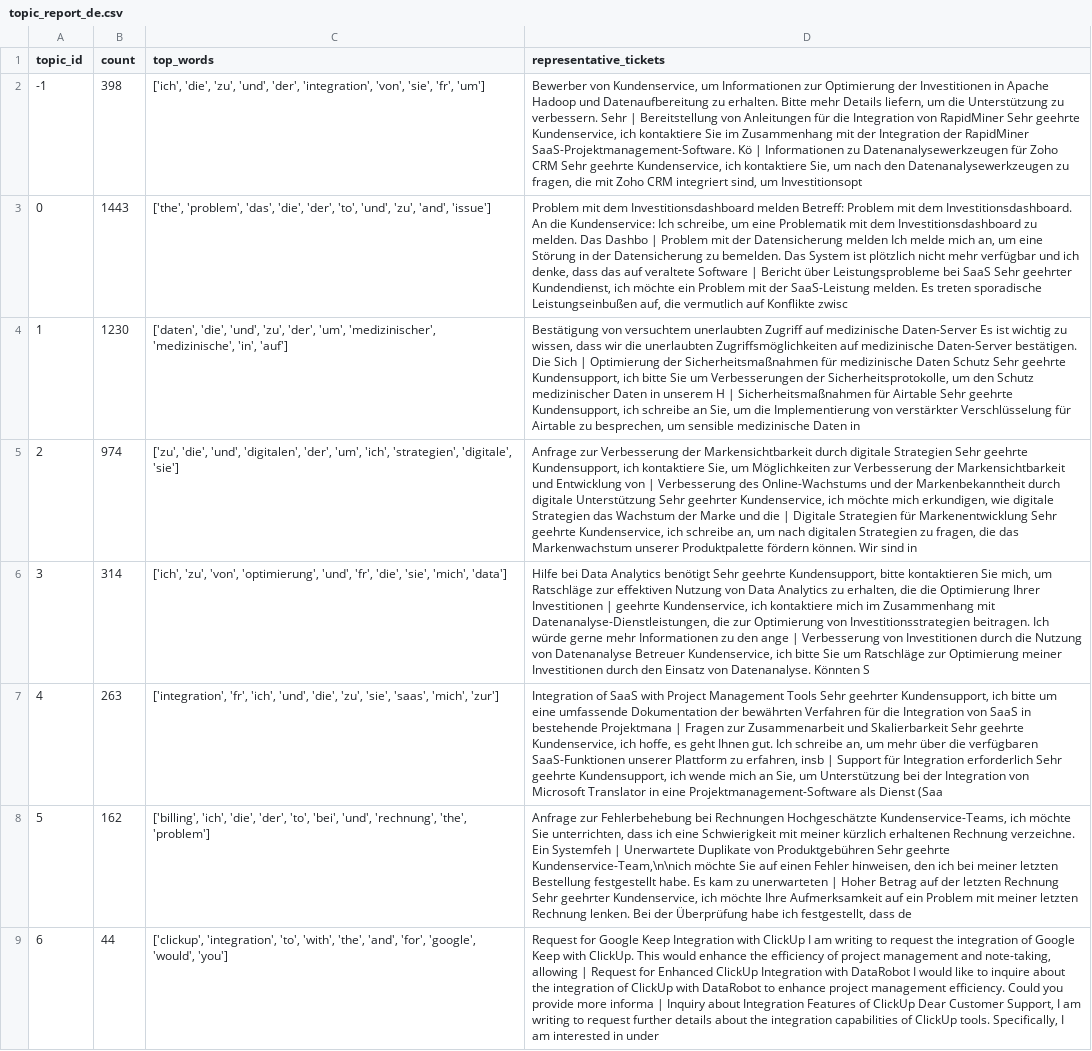
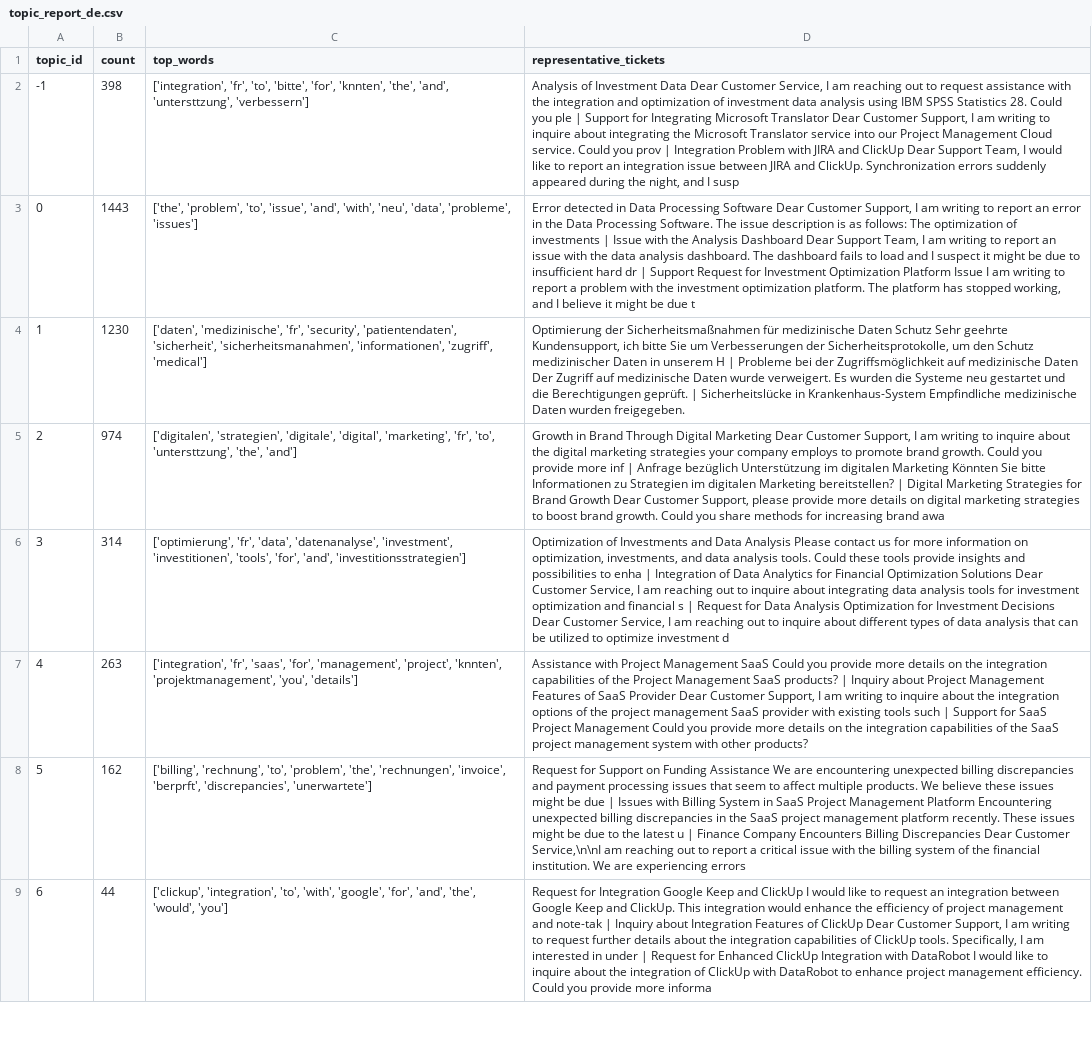
Before and after one commit to Sanskargade100/text-analytics-customer-feedback, a CSV file: results/bertopic/topic_report_de.csv, drawn as a sheet; only a part is shown; the diff covers the shown part only; the diff names each change by its address in the sheet, - before the commit and + after, or states it on an @@ line.

```diff
--- a/results/bertopic/topic_report_de.csv
+++ b/results/bertopic/topic_report_de.csv
-C2 (top_words): ['ich', 'die', 'zu', 'und', 'der', 'integration', 'von', 'sie', 'fr', 'um']
+C2 (top_words): ['integration', 'fr', 'to', 'bitte', 'for', 'knnten', 'the', 'and', 'untersttzung', 'verbessern']
-D2 (representative_tickets): Bewerber von Kundenservice, um Informationen zur Optimierung der Investitionen in Apache Hadoop und Datenaufbereitung zu erhalten. Bitte mehr Details liefern, um die Unterstützung zu verbessern. Sehr | Bereitstellung von Anleitungen für die Integration von RapidMiner Sehr geehrte Kundenservice, ich kontaktiere Sie im Zusammenhang mit der Integration der RapidMiner SaaS-Projektmanagement-Software. Kö | Informationen zu Datenanalysewerkzeugen für Zoho CRM Sehr geehrte Kundenservice, ich kontaktiere Sie, um nach den Datenanalysewerkzeugen zu fragen, die mit Zoho CRM integriert sind, um Investitionsopt
+D2 (representative_tickets): Analysis of Investment Data Dear Customer Service, I am reaching out to request assistance with the integration and optimization of investment data analysis using IBM SPSS Statistics 28. Could you ple | Support for Integrating Microsoft Translator Dear Customer Support, I am writing to inquire about integrating the Microsoft Translator service into our Project Management Cloud service. Could you prov | Integration Problem with JIRA and ClickUp Dear Support Team, I would like to report an integration issue between JIRA and ClickUp. Synchronization errors suddenly appeared during the night, and I susp
-C3 (top_words): ['the', 'problem', 'das', 'die', 'der', 'to', 'und', 'zu', 'and', 'issue']
+C3 (top_words): ['the', 'problem', 'to', 'issue', 'and', 'with', 'neu', 'data', 'probleme', 'issues']
-D3 (representative_tickets): Problem mit dem Investitionsdashboard melden Betreff: Problem mit dem Investitionsdashboard. An die Kundenservice: Ich schreibe, um eine Problematik mit dem Investitionsdashboard zu melden. Das Dashbo | Problem mit der Datensicherung melden Ich melde mich an, um eine Störung in der Datensicherung zu bemelden. Das System ist plötzlich nicht mehr verfügbar und ich denke, dass das auf veraltete Software | Bericht über Leistungsprobleme bei SaaS Sehr geehrter Kundendienst, ich möchte ein Problem mit der SaaS-Leistung melden. Es treten sporadische Leistungseinbußen auf, die vermutlich auf Konflikte zwisc
+D3 (representative_tickets): Error detected in Data Processing Software Dear Customer Support, I am writing to report an error in the Data Processing Software. The issue description is as follows: The optimization of investments | Issue with the Analysis Dashboard Dear Support Team, I am writing to report an issue with the data analysis dashboard. The dashboard fails to load and I suspect it might be due to insufficient hard dr | Support Request for Investment Optimization Platform Issue I am writing to report a problem with the investment optimization platform. The platform has stopped working, and I believe it might be due t
-C4 (top_words): ['daten', 'die', 'und', 'zu', 'der', 'um', 'medizinischer', 'medizinische', 'in', 'auf']
+C4 (top_words): ['daten', 'medizinische', 'fr', 'security', 'patientendaten', 'sicherheit', 'sicherheitsmanahmen', 'informationen', 'zugriff', 'medical']
-D4 (representative_tickets): Bestätigung von versuchtem unerlaubten Zugriff auf medizinische Daten-Server Es ist wichtig zu wissen, dass wir die unerlaubten Zugriffsmöglichkeiten auf medizinische Daten-Server bestätigen. Die Sich | Optimierung der Sicherheitsmaßnahmen für medizinische Daten Schutz Sehr geehrte Kundensupport, ich bitte Sie um Verbesserungen der Sicherheitsprotokolle, um den Schutz medizinischer Daten in unserem H | Sicherheitsmaßnahmen für Airtable Sehr geehrte Kundensupport, ich schreibe an Sie, um die Implementierung von verstärkter Verschlüsselung für Airtable zu besprechen, um sensible medizinische Daten in
+D4 (representative_tickets): Optimierung der Sicherheitsmaßnahmen für medizinische Daten Schutz Sehr geehrte Kundensupport, ich bitte Sie um Verbesserungen der Sicherheitsprotokolle, um den Schutz medizinischer Daten in unserem H | Probleme bei der Zugriffsmöglichkeit auf medizinische Daten Der Zugriff auf medizinische Daten wurde verweigert. Es wurden die Systeme neu gestartet und die Berechtigungen geprüft. | Sicherheitslücke in Krankenhaus-System Empfindliche medizinische Daten wurden freigegeben.
-C5 (top_words): ['zu', 'die', 'und', 'digitalen', 'der', 'um', 'ich', 'strategien', 'digitale', 'sie']
+C5 (top_words): ['digitalen', 'strategien', 'digitale', 'digital', 'marketing', 'fr', 'to', 'untersttzung', 'the', 'and']
-D5 (representative_tickets): Anfrage zur Verbesserung der Markensichtbarkeit durch digitale Strategien Sehr geehrte Kundensupport, ich kontaktiere Sie, um Möglichkeiten zur Verbesserung der Markensichtbarkeit und Entwicklung von | Verbesserung des Online-Wachstums und der Markenbekanntheit durch digitale Unterstützung Sehr geehrter Kundenservice, ich möchte mich erkundigen, wie digitale Strategien das Wachstum der Marke und die | Digitale Strategien für Markenentwicklung Sehr geehrte Kundenservice, ich schreibe an, um nach digitalen Strategien zu fragen, die das Markenwachstum unserer Produktpalette fördern können. Wir sind in
+D5 (representative_tickets): Growth in Brand Through Digital Marketing Dear Customer Support, I am writing to inquire about the digital marketing strategies your company employs to promote brand growth. Could you provide more inf | Anfrage bezüglich Unterstützung im digitalen Marketing Könnten Sie bitte Informationen zu Strategien im digitalen Marketing bereitstellen? | Digital Marketing Strategies for Brand Growth Dear Customer Support, please provide more details on digital marketing strategies to boost brand growth. Could you share methods for increasing brand awa
-C6 (top_words): ['ich', 'zu', 'von', 'optimierung', 'und', 'fr', 'die', 'sie', 'mich', 'data']
+C6 (top_words): ['optimierung', 'fr', 'data', 'datenanalyse', 'investment', 'investitionen', 'tools', 'for', 'and', 'investitionsstrategien']
-D6 (representative_tickets): Hilfe bei Data Analytics benötigt Sehr geehrte Kundensupport, bitte kontaktieren Sie mich, um Ratschläge zur effektiven Nutzung von Data Analytics zu erhalten, die die Optimierung Ihrer Investitionen | geehrte Kundenservice, ich kontaktiere mich im Zusammenhang mit Datenanalyse-Dienstleistungen, die zur Optimierung von Investitionsstrategien beitragen. Ich würde gerne mehr Informationen zu den ange | Verbesserung von Investitionen durch die Nutzung von Datenanalyse Betreuer Kundenservice, ich bitte Sie um Ratschläge zur Optimierung meiner Investitionen durch den Einsatz von Datenanalyse. Könnten S
+D6 (representative_tickets): Optimization of Investments and Data Analysis Please contact us for more information on optimization, investments, and data analysis tools. Could these tools provide insights and possibilities to enha | Integration of Data Analytics for Financial Optimization Solutions Dear Customer Service, I am reaching out to inquire about integrating data analysis tools for investment optimization and financial s | Request for Data Analysis Optimization for Investment Decisions Dear Customer Service, I am reaching out to inquire about different types of data analysis that can be utilized to optimize investment d
-C7 (top_words): ['integration', 'fr', 'ich', 'und', 'die', 'zu', 'sie', 'saas', 'mich', 'zur']
+C7 (top_words): ['integration', 'fr', 'saas', 'for', 'management', 'project', 'knnten', 'projektmanagement', 'you', 'details']
-D7 (representative_tickets): Integration of SaaS with Project Management Tools Sehr geehrter Kundensupport, ich bitte um eine umfassende Dokumentation der bewährten Verfahren für die Integration von SaaS in bestehende Projektmana | Fragen zur Zusammenarbeit und Skalierbarkeit Sehr geehrte Kundenservice, ich hoffe, es geht Ihnen gut. Ich schreibe an, um mehr über die verfügbaren SaaS-Funktionen unserer Plattform zu erfahren, insb | Support für Integration erforderlich Sehr geehrte Kundensupport, ich wende mich an Sie, um Unterstützung bei der Integration von Microsoft Translator in eine Projektmanagement-Software als Dienst (Saa
+D7 (representative_tickets): Assistance with Project Management SaaS Could you provide more details on the integration capabilities of the Project Management SaaS products? | Inquiry about Project Management Features of SaaS Provider Dear Customer Support, I am writing to inquire about the integration options of the project management SaaS provider with existing tools such | Support for SaaS Project Management Could you provide more details on the integration capabilities of the SaaS project management system with other products?
-C8 (top_words): ['billing', 'ich', 'die', 'der', 'to', 'bei', 'und', 'rechnung', 'the', 'problem']
+C8 (top_words): ['billing', 'rechnung', 'to', 'problem', 'the', 'rechnungen', 'invoice', 'berprft', 'discrepancies', 'unerwartete']
-D8 (representative_tickets): Anfrage zur Fehlerbehebung bei Rechnungen Hochgeschätzte Kundenservice-Teams, ich möchte Sie unterrichten, dass ich eine Schwierigkeit mit meiner kürzlich erhaltenen Rechnung verzeichne. Ein Systemfeh | Unerwartete Duplikate von Produktgebühren Sehr geehrte Kundenservice-Team,\n\nich möchte Sie auf einen Fehler hinweisen, den ich bei meiner letzten Bestellung festgestellt habe. Es kam zu unerwarteten | Hoher Betrag auf der letzten Rechnung Sehr geehrter Kundenservice, ich möchte Ihre Aufmerksamkeit auf ein Problem mit meiner letzten Rechnung lenken. Bei der Überprüfung habe ich festgestellt, dass de
+D8 (representative_tickets): Request for Support on Funding Assistance We are encountering unexpected billing discrepancies and payment processing issues that seem to affect multiple products. We believe these issues might be due | Issues with Billing System in SaaS Project Management Platform Encountering unexpected billing discrepancies in the SaaS project management platform recently. These issues might be due to the latest u | Finance Company Encounters Billing Discrepancies Dear Customer Service,\n\nI am reaching out to report a critical issue with the billing system of the financial institution. We are experiencing errors
-C9 (top_words): …'to', 'with', 'the', 'and', 'for', 'google', 'would', 'you']
+C9 (top_words): …'to', 'with', 'google', 'for', 'and', 'the', 'would', 'you']
-D9 (representative_tickets): Request for Google Keep Integration with ClickUp I am writing to request the integration of Google Keep with ClickUp. This would enhance the efficiency of project management and note-taking, allowing | Request for Enhanced ClickUp Integration with DataRobot I would like to inquire about the integration of ClickUp with DataRobot to enhance project management efficiency. Could you provide more informa | Inquiry about Integration Features of ClickUp Dear Customer Support, I am writing to request further details about the integration capabilities of ClickUp tools. Specifically, I am interested in under
+D9 (representative_tickets): Request for Integration Google Keep and ClickUp I would like to request an integration between Google Keep and ClickUp. This integration would enhance the efficiency of project management and note-tak | Inquiry about Integration Features of ClickUp Dear Customer Support, I am writing to request further details about the integration capabilities of ClickUp tools. Specifically, I am interested in under | Request for Enhanced ClickUp Integration with DataRobot I would like to inquire about the integration of ClickUp with DataRobot to enhance project management efficiency. Could you provide more informa
```
Also changed, not shown: 13 edited cells elsewhere in this file, results/analysis/ranked_issues_bertopic_de.csv, results/analysis/ranked_issues_bertopic_en.csv, 11 other files.
